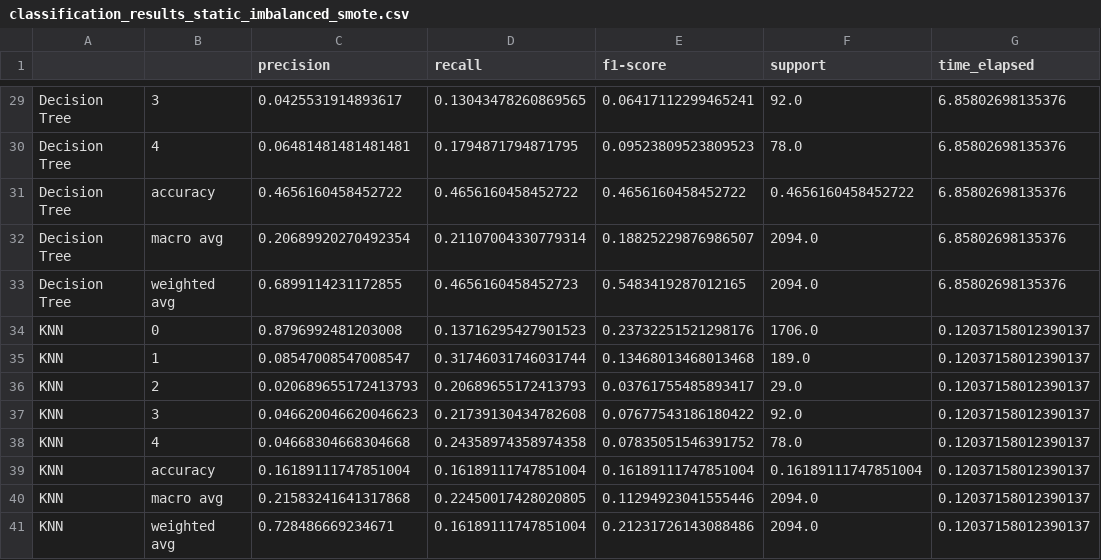
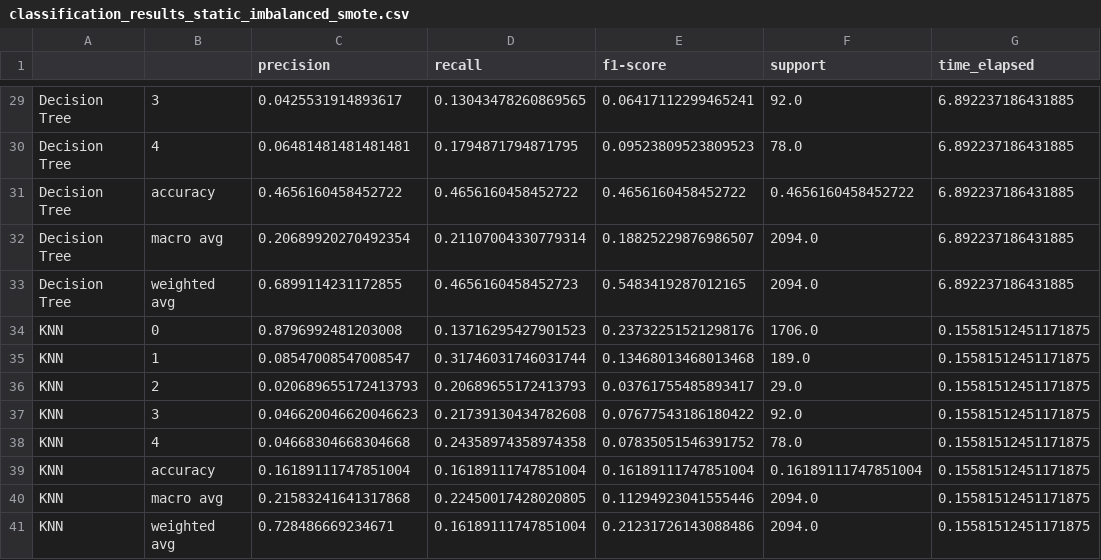
Before and after one commit to benozen2000/text-and-media, a CSV file: classification_results_static_imbalanced_smote.csv, drawn as a sheet; only a part is shown, gaps mark what is left out; the diff covers the shown part only; the diff names each change by its address in the sheet, - before the commit and + after, or states it on an @@ line.

```diff
--- a/classification_results_static_imbalanced_smote.csv
+++ b/classification_results_static_imbalanced_smote.csv
-G29:G33 (time_elapsed): 6.85802698135376
+G29:G33 (time_elapsed): 6.892237186431885
-G34:G41 (time_elapsed): 0.12037158012390137
+G34:G41 (time_elapsed): 0.15581512451171875
```
Also changed, not shown: 27 edited cells elsewhere in this file.
